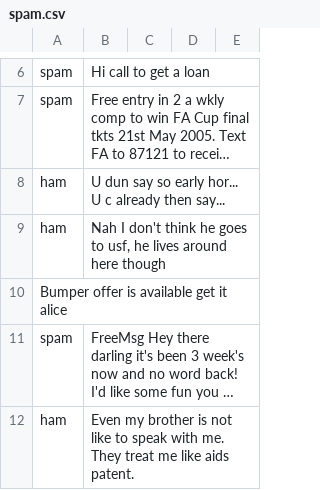
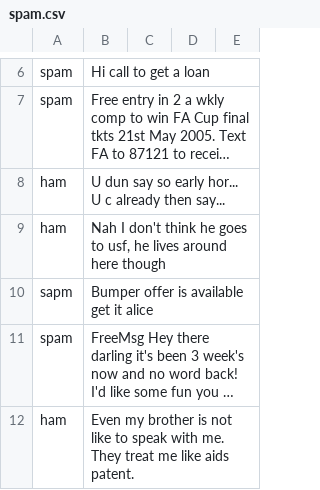
Before and after one commit to Karth-i/mdl-lab, a CSV file: spam.csv, drawn as a sheet; only a part is shown, gaps mark what is left out; long unchanged cells end in …; removed rows and columns are numbered as before the commit, all else as after; the diff names each change by its address in the sheet, - before the commit and + after, or states it on an @@ line.

Commit message:
Update spam.csv

```diff
--- a/spam.csv
+++ b/spam.csv
-row 10: Bumper offer is available get it alice
+row 10: sapm | Bumper offer is available get it alice
```
